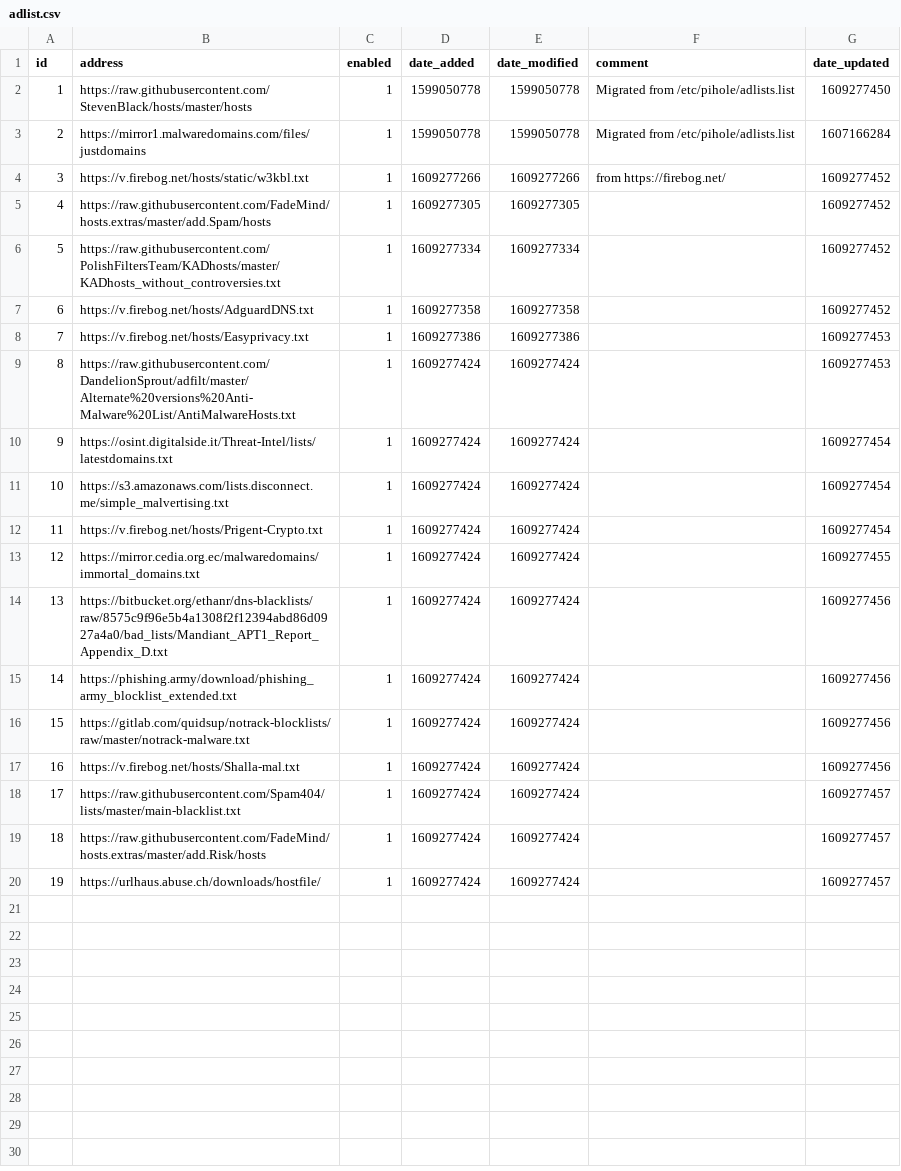
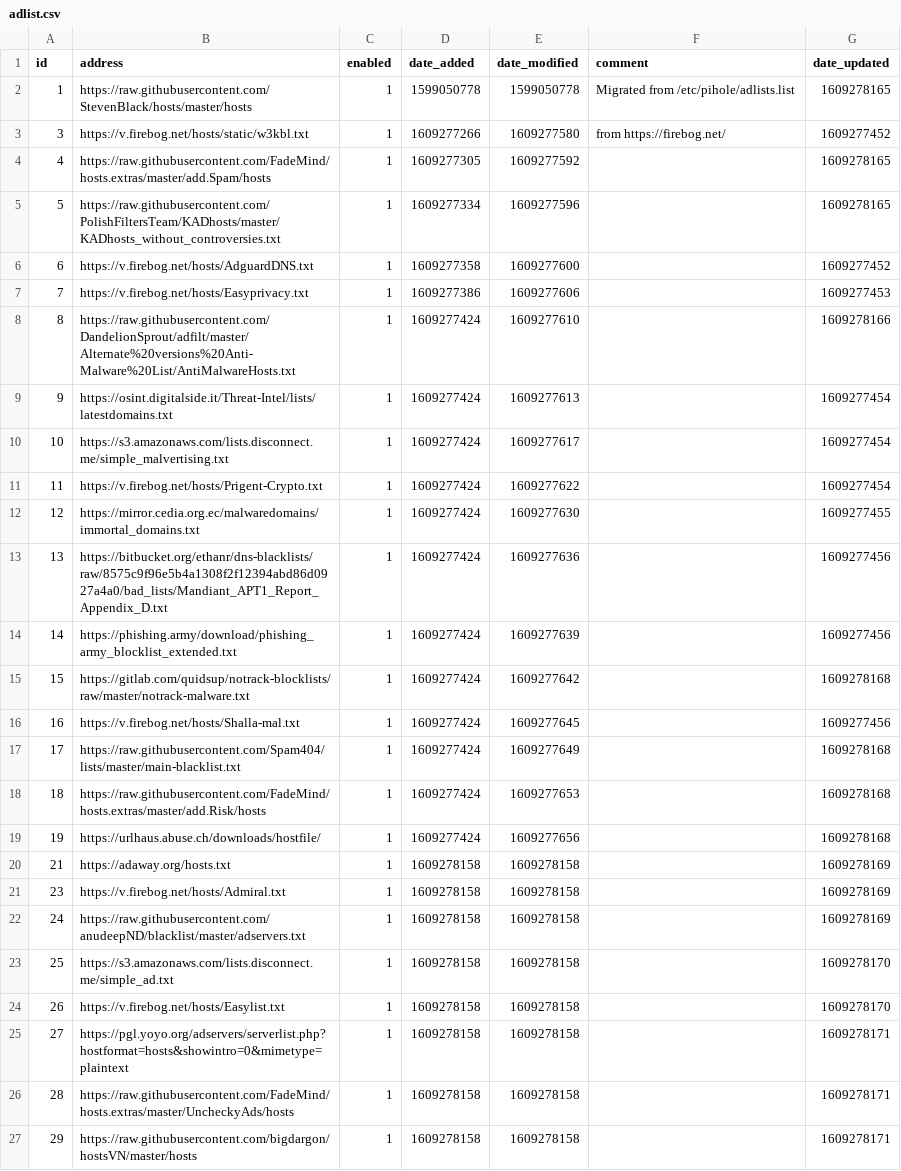
Before and after one commit to Greg2dot0/my-pihole-lists, a CSV file: adlist.csv, drawn as a sheet.

Commit message:
Updated December 29, 2020  4:49PM

```diff
--- a/adlist.csv
+++ b/adlist.csv
@@ -1,20 +1,27 @@
 id,address,enabled,date_added,date_modified,comment,date_updated
-1,https://raw.githubusercontent.com/StevenBlack/hosts/master/hosts,1,1599050778,1599050778,"Migrated from /etc/pihole/adlists.list",1609277450
-2,https://mirror1.malwaredomains.com/files/justdomains,1,1599050778,1599050778,"Migrated from /etc/pihole/adlists.list",1607166284
-3,https://v.firebog.net/hosts/static/w3kbl.txt,1,1609277266,1609277266,"from https://firebog.net/",1609277452
-4,https://raw.githubusercontent.com/FadeMind/hosts.extras/master/add.Spam/hosts,1,1609277305,1609277305,,1609277452
-5,https://raw.githubusercontent.com/PolishFiltersTeam/KADhosts/master/KADhosts_without_controversies.txt,1,1609277334,1609277334,,1609277452
-6,https://v.firebog.net/hosts/AdguardDNS.txt,1,1609277358,1609277358,,1609277452
-7,https://v.firebog.net/hosts/Easyprivacy.txt,1,1609277386,1609277386,,1609277453
-8,https://raw.githubusercontent.com/DandelionSprout/adfilt/master/Alternate%20versions%20Anti-Malware%20List/AntiMalwareHosts.txt,1,1609277424,1609277424,,1609277453
-9,https://osint.digitalside.it/Threat-Intel/lists/latestdomains.txt,1,1609277424,1609277424,,1609277454
-10,https://s3.amazonaws.com/lists.disconnect.me/simple_malvertising.txt,1,1609277424,1609277424,,1609277454
-11,https://v.firebog.net/hosts/Prigent-Crypto.txt,1,1609277424,1609277424,,1609277454
-12,https://mirror.cedia.org.ec/malwaredomains/immortal_domains.txt,1,1609277424,1609277424,,1609277455
-13,https://bitbucket.org/ethanr/dns-blacklists/raw/8575c9f96e5b4a1308f2f12394abd86d0927a4a0/bad_lists/Mandiant_APT1_Report_Appendix_D.txt,1,1609277424,1609277424,,1609277456
-14,https://phishing.army/download/phishing_army_blocklist_extended.txt,1,1609277424,1609277424,,1609277456
-15,https://gitlab.com/quidsup/notrack-blocklists/raw/master/notrack-malware.txt,1,1609277424,1609277424,,1609277456
-16,https://v.firebog.net/hosts/Shalla-mal.txt,1,1609277424,1609277424,,1609277456
-17,https://raw.githubusercontent.com/Spam404/lists/master/main-blacklist.txt,1,1609277424,1609277424,,1609277457
-18,https://raw.githubusercontent.com/FadeMind/hosts.extras/master/add.Risk/hosts,1,1609277424,1609277424,,1609277457
-19,https://urlhaus.abuse.ch/downloads/hostfile/,1,1609277424,1609277424,,1609277457
+1,https://raw.githubusercontent.com/StevenBlack/hosts/master/hosts,1,1599050778,1599050778,"Migrated from /etc/pihole/adlists.list",1609278165
+3,https://v.firebog.net/hosts/static/w3kbl.txt,1,1609277266,1609277580,"from https://firebog.net/",1609277452
+4,https://raw.githubusercontent.com/FadeMind/hosts.extras/master/add.Spam/hosts,1,1609277305,1609277592,,1609278165
+5,https://raw.githubusercontent.com/PolishFiltersTeam/KADhosts/master/KADhosts_without_controversies.txt,1,1609277334,1609277596,,1609278165
+6,https://v.firebog.net/hosts/AdguardDNS.txt,1,1609277358,1609277600,,1609277452
+7,https://v.firebog.net/hosts/Easyprivacy.txt,1,1609277386,1609277606,,1609277453
+8,https://raw.githubusercontent.com/DandelionSprout/adfilt/master/Alternate%20versions%20Anti-Malware%20List/AntiMalwareHosts.txt,1,1609277424,1609277610,,1609278166
+9,https://osint.digitalside.it/Threat-Intel/lists/latestdomains.txt,1,1609277424,1609277613,,1609277454
+10,https://s3.amazonaws.com/lists.disconnect.me/simple_malvertising.txt,1,1609277424,1609277617,,1609277454
+11,https://v.firebog.net/hosts/Prigent-Crypto.txt,1,1609277424,1609277622,,1609277454
+12,https://mirror.cedia.org.ec/malwaredomains/immortal_domains.txt,1,1609277424,1609277630,,1609277455
+13,https://bitbucket.org/ethanr/dns-blacklists/raw/8575c9f96e5b4a1308f2f12394abd86d0927a4a0/bad_lists/Mandiant_APT1_Report_Appendix_D.txt,1,1609277424,1609277636,,1609277456
+14,https://phishing.army/download/phishing_army_blocklist_extended.txt,1,1609277424,1609277639,,1609277456
+15,https://gitlab.com/quidsup/notrack-blocklists/raw/master/notrack-malware.txt,1,1609277424,1609277642,,1609278168
+16,https://v.firebog.net/hosts/Shalla-mal.txt,1,1609277424,1609277645,,1609277456
+17,https://raw.githubusercontent.com/Spam404/lists/master/main-blacklist.txt,1,1609277424,1609277649,,1609278168
+18,https://raw.githubusercontent.com/FadeMind/hosts.extras/master/add.Risk/hosts,1,1609277424,1609277653,,1609278168
+19,https://urlhaus.abuse.ch/downloads/hostfile/,1,1609277424,1609277656,,1609278168
+21,https://adaway.org/hosts.txt,1,1609278158,1609278158,,1609278169
+23,https://v.firebog.net/hosts/Admiral.txt,1,1609278158,1609278158,,1609278169
+24,https://raw.githubusercontent.com/anudeepND/blacklist/master/adservers.txt,1,1609278158,1609278158,,1609278169
+25,https://s3.amazonaws.com/lists.disconnect.me/simple_ad.txt,1,1609278158,1609278158,,1609278170
+26,https://v.firebog.net/hosts/Easylist.txt,1,1609278158,1609278158,,1609278170
+27,https://pgl.yoyo.org/adservers/serverlist.php?hostformat=hosts&showintro=0&mimetype=plaintext,1,1609278158,1609278158,,1609278171
+28,https://raw.githubusercontent.com/FadeMind/hosts.extras/master/UncheckyAds/hosts,1,1609278158,1609278158,,1609278171
+29,https://raw.githubusercontent.com/bigdargon/hostsVN/master/hosts,1,1609278158,1609278158,,1609278171
```
